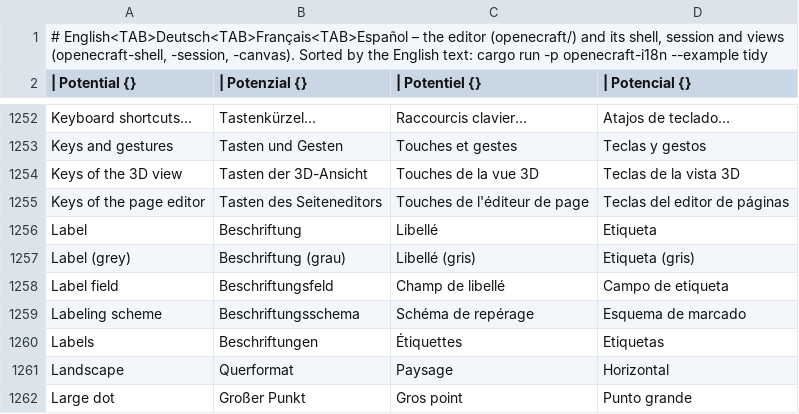
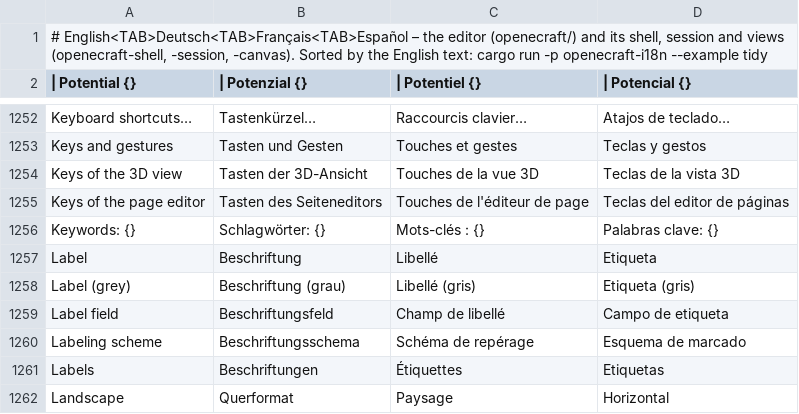
Before and after one commit to Zantobix/OpenECraft, a TSV file: crates/openecraft-i18n/src/catalog/editor/required.tsv, drawn as a sheet; only a part is shown, gaps mark what is left out; the shorter side is filled out with more unchanged rows; the diff names each change by its address in the sheet, - before the commit and + after, or states it on an @@ line.

```diff
--- a/crates/openecraft-i18n/src/catalog/editor/required.tsv
+++ b/crates/openecraft-i18n/src/catalog/editor/required.tsv
+row 1256: Keywords: {} | Schlagwörter: {} | Mots-clés : {} | Palabras clave: {}
```
Also changed, not shown: crates/openecraft-i18n/src/catalog/editor/cs.tsv, crates/openecraft-i18n/src/catalog/editor/ja.tsv, 23 other files.
